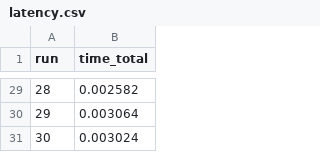
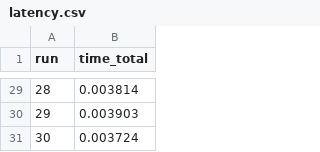
Before and after one commit to robertop87/qa-doctorado-2026-equipoX, a CSV file: evidence/week2/latency.csv, drawn as a sheet; only a part is shown, gaps mark what is left out; the diff covers the shown part only.

```diff
--- a/evidence/week2/latency.csv
+++ b/evidence/week2/latency.csv
@@ -29,3 +29,3 @@ run,time_total
-28,0.002582
-29,0.003064
-30,0.003024
+28,0.003814
+29,0.003903
+30,0.003724
```
Also changed, not shown: 27 edited cells elsewhere in this file, 5 other files.
